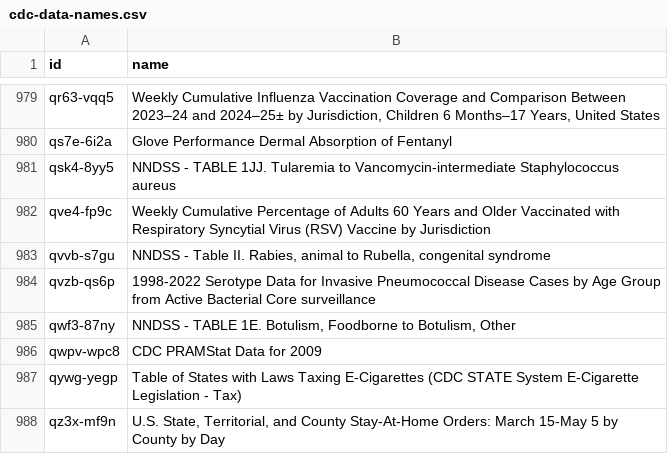
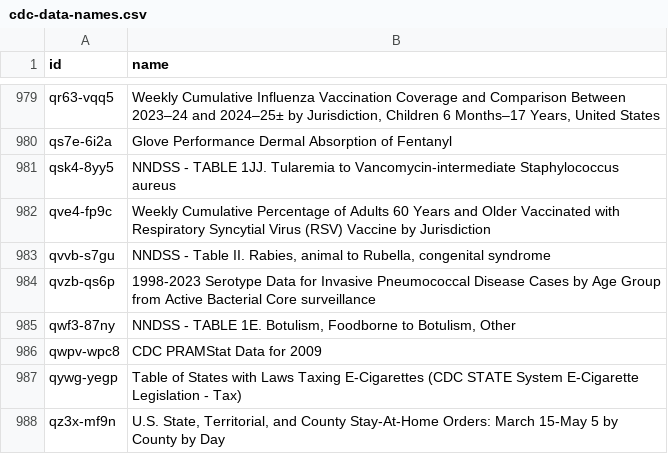
Before and after one commit to jemory/cdc-data-changes, a CSV file: exported_data/cdc-data-names.csv, drawn as a sheet; only a part is shown, gaps mark what is left out.

```diff
--- a/exported_data/cdc-data-names.csv
+++ b/exported_data/cdc-data-names.csv
@@ -983,3 +983,3 @@ qve4-fp9c,Weekly Cumulative Percentage of Adults 60 Years and Older Vaccinated w
 qvvb-s7gu,"NNDSS - Table II. Rabies, animal to Rubella, congenital syndrome"
-qvzb-qs6p,1998-2022 Serotype Data for Invasive Pneumococcal Disease Cases by Age Group from Active Bacterial Core surveillance
+qvzb-qs6p,1998-2023 Serotype Data for Invasive Pneumococcal Disease Cases by Age Group from Active Bacterial Core surveillance
 qwf3-87ny,"NNDSS - TABLE 1E. Botulism, Foodborne to Botulism, Other"
```
Also changed, not shown: 2 other files.
